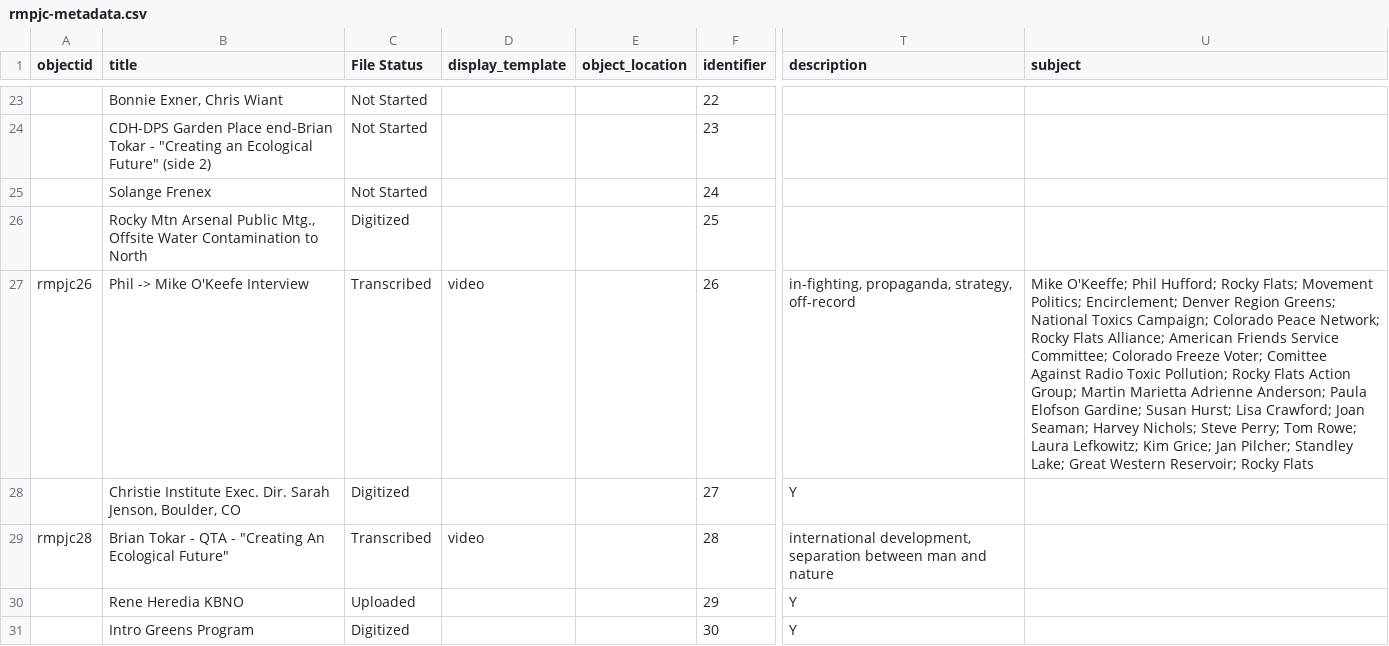
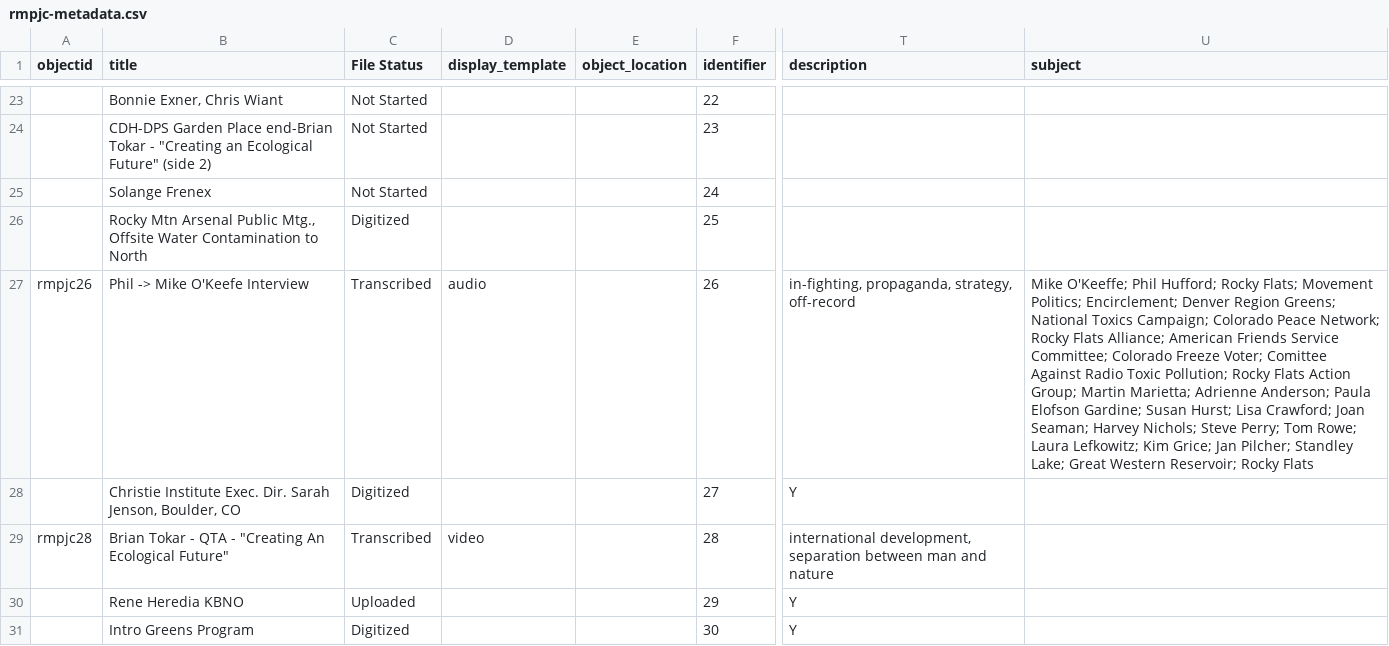
Before and after one commit to kadallah/RMPJC-Archive, a CSV file: _data/rmpjc-metadata.csv, drawn as a sheet; only a part is shown, gaps mark what is left out; the diff names each change by its address in the sheet, - before the commit and + after, or states it on an @@ line.

Commit message:
Update rmpjc-metadata.csv

```diff
--- a/_data/rmpjc-metadata.csv
+++ b/_data/rmpjc-metadata.csv
-D27 (display_template): video
+D27 (display_template): audio
-U27 (subject): …Group; Martin Marietta Adrienne Anderson;…
+U27 (subject): …Group; Martin Marietta; Adrienne Anderson;…
```
